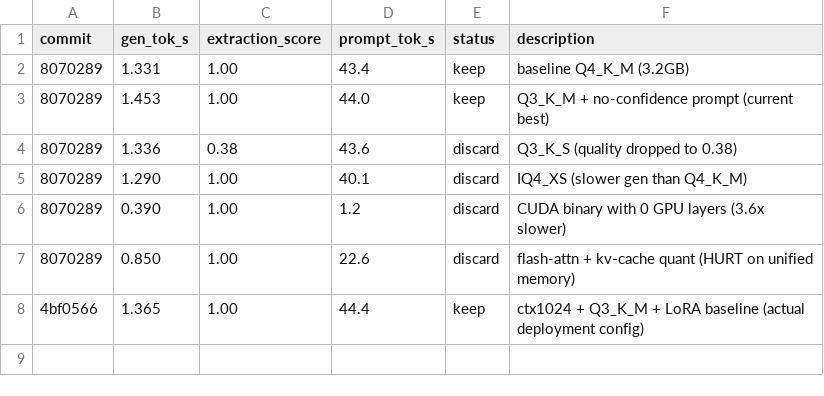
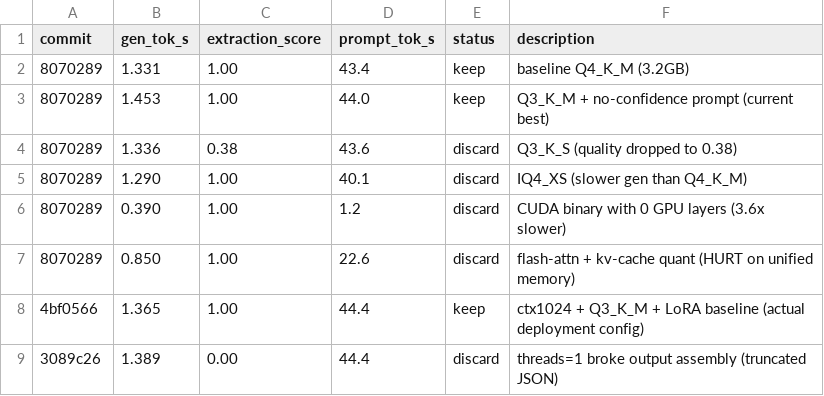
Before and after one commit to kcirtapfromspace/gemma4, a TSV file: tools/autoresearch/results.tsv, drawn as a sheet.

```diff
--- a/tools/autoresearch/results.tsv
+++ b/tools/autoresearch/results.tsv
@@ -8 +8,2 @@ commit	gen_tok_s	extraction_score	prompt_tok_s	status	description
 4bf0566	1.365	1.00	44.4	keep	ctx1024 + Q3_K_M + LoRA baseline (actual deployment config)
+3089c26	1.389	0.00	44.4	discard	threads=1 broke output assembly (truncated JSON)
```
Also changed, not shown: 1 other file.
